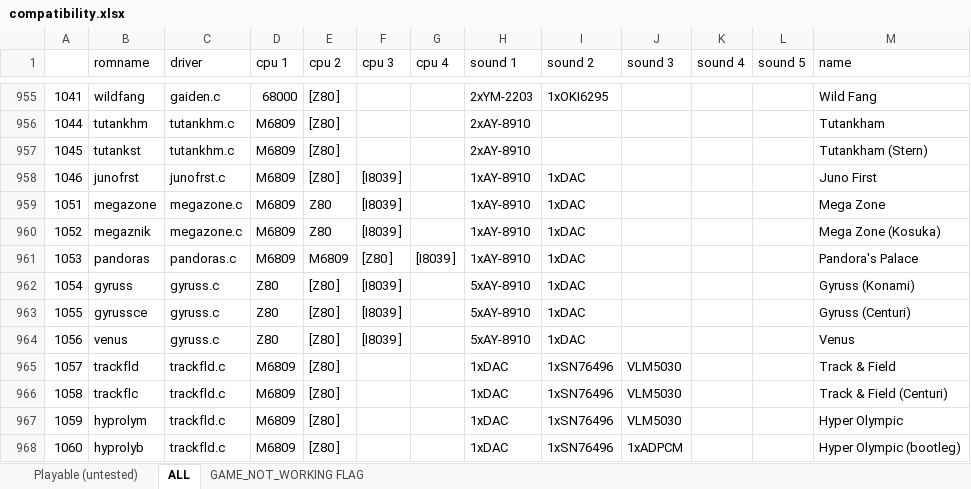
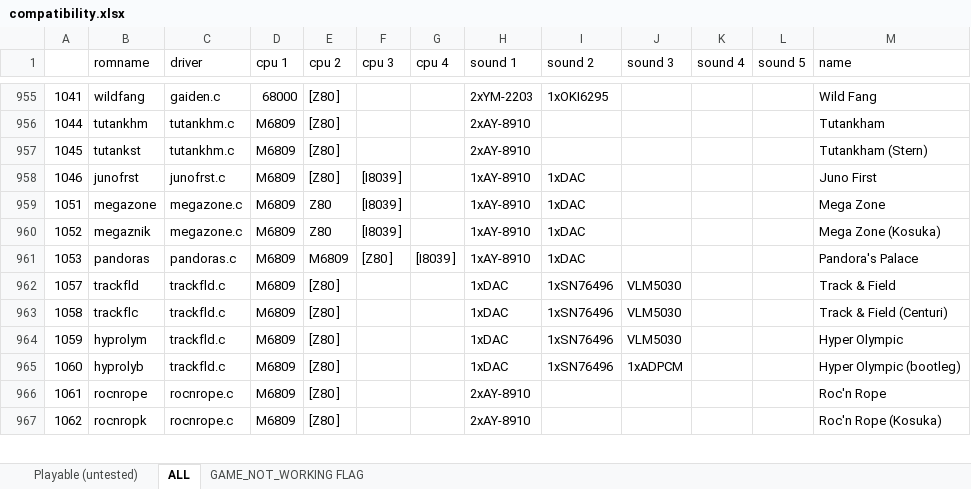
Before and after one commit to georgemoralis/arcadeflex, an Excel workbook: 0.36/compatibility.xlsx, sheet ALL, drawn as a sheet; only a part is shown, gaps mark what is left out; the shorter side is filled out with more unchanged rows; values as stored, in another font and other column widths than the file's, no borders; the diff names each change by its address in the sheet, - before the commit and + after, or states it on an @@ line.

Commit message:
036 : gyruss driver

```diff
--- a/0.36/compatibility.xlsx (sheet ALL)
+++ b/0.36/compatibility.xlsx (sheet ALL)
-row 962: 1054 | gyruss | gyruss.c | Z80 | [Z80 ] | [I8039 ] |  | 5xAY-8910 | 1xDAC |  |  |  | Gyruss (Konami)
-row 963: 1055 | gyrussce | gyruss.c | Z80 | [Z80 ] | [I8039 ] |  | 5xAY-8910 | 1xDAC |  |  |  | Gyruss (Centuri)
-row 964: 1056 | venus | gyruss.c | Z80 | [Z80 ] | [I8039 ] |  | 5xAY-8910 | 1xDAC |  |  |  | Venus
```
Also changed, not shown: sheet Playable (untested), 10 other files.
